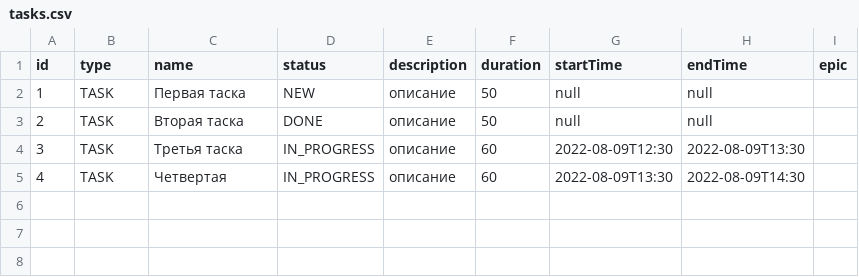
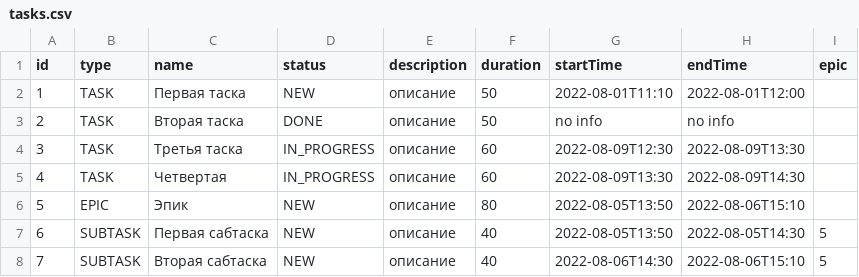
Before and after one commit to aleskerovv/java-kanban, a CSV file: tasks.csv, drawn as a sheet.

Commit message:
fix: fixed bugs with task sorting. ref: refactored to csv saving algo

```diff
--- a/tasks.csv
+++ b/tasks.csv
@@ -1,5 +1,8 @@
 id,type,name,status,description,duration,startTime,endTime,epic
-1,TASK,Первая таска,NEW,описание,50,null,null
-2,TASK,Вторая таска,DONE,описание,50,null,null
+1,TASK,Первая таска,NEW,описание,50,2022-08-01T11:10,2022-08-01T12:00
+2,TASK,Вторая таска,DONE,описание,50,no info,no info
 3,TASK,Третья таска,IN_PROGRESS,описание,60,2022-08-09T12:30,2022-08-09T13:30
 4,TASK,Четвертая,IN_PROGRESS,описание,60,2022-08-09T13:30,2022-08-09T14:30
+5,EPIC,Эпик,NEW,описание,80,2022-08-05T13:50,2022-08-06T15:10
+6,SUBTASK,Первая сабтаска,NEW,описание,40,2022-08-05T13:50,2022-08-05T14:30,5
+7,SUBTASK,Вторая сабтаска,NEW,описание,40,2022-08-06T14:30,2022-08-06T15:10,5
```
Also changed, not shown: 7 other files.
